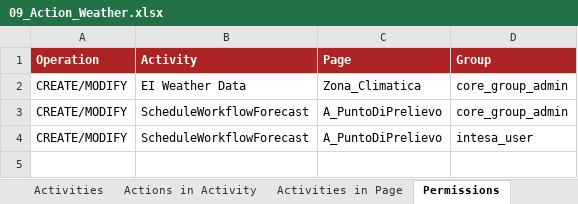
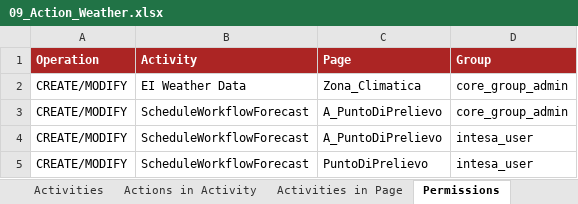
Before and after one commit to cybertop35/intelliJConf, an Excel workbook: forcaster-ATM/forcaster-ATM-app/src/baf-configuration/09_Action_Weather.xlsx, sheet Permissions, drawn as a sheet; values as stored, in another font and other column widths than the file's, no borders; charts and pictures not drawn; the diff names each change by its address in the sheet, - before the commit and + after, or states it on an @@ line.

```diff
--- a/forcaster-ATM/forcaster-ATM-app/src/baf-configuration/09_Action_Weather.xlsx (sheet Permissions)
+++ b/forcaster-ATM/forcaster-ATM-app/src/baf-configuration/09_Action_Weather.xlsx (sheet Permissions)
+row 5: CREATE/MODIFY | ScheduleWorkflowForecast | PuntoDiPrelievo | intesa_user
```
Also changed, not shown: sheet Activities in Page, sheet Actions, forcaster-ATM/forcaster-ATM-app/src/baf-configuration/05_EntityType_intesa.xlsx, forcaster-ATM/forcaster-ATM-app/src/baf-configuration/15_ForecastScope.xlsx, 4 other files.
